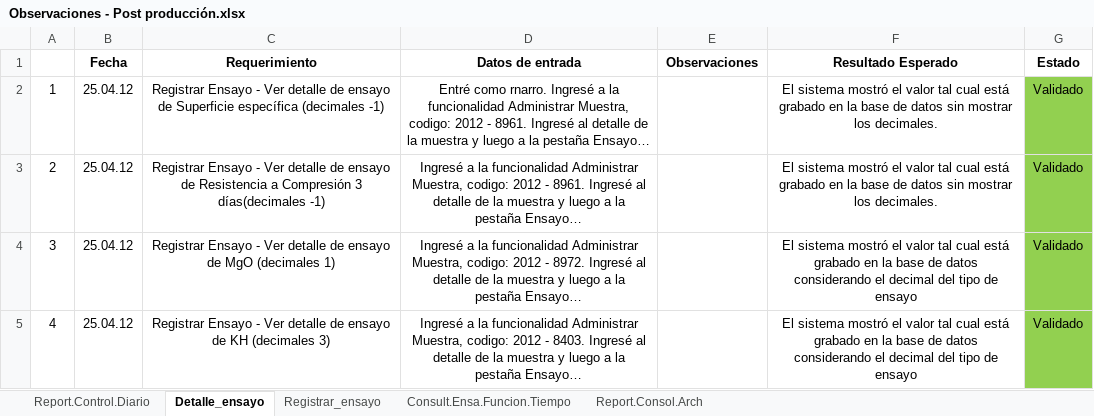
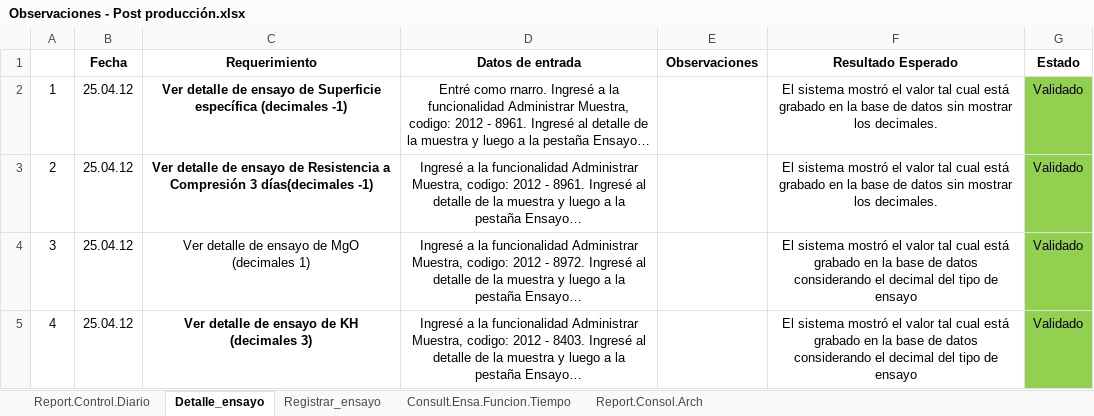
Before and after one commit to byt3m4n/sac3, an Excel workbook: FASE 2/OBSERVACIONES/Observaciones - Post producción.xlsx, sheet Detalle_ensayo, drawn as a sheet; long unchanged cells end in …; values as stored, in another font and other column widths than the file's, no borders; the diff names each change by its address in the sheet, - before the commit and + after, or states it on an @@ line.

```diff
--- a/FASE 2/OBSERVACIONES/Observaciones - Post producción.xlsx (sheet Detalle_ensayo)
+++ b/FASE 2/OBSERVACIONES/Observaciones - Post producción.xlsx (sheet Detalle_ensayo)
-C2 (Requerimiento): Registrar Ensayo - Ver detalle…
+C2 (Requerimiento): Ver detalle…
-C2:C3 bold: off
+C2:C3 bold: on
-C3 (Requerimiento): Registrar Ensayo - Ver detalle…
+C3 (Requerimiento): Ver detalle…
-C4 (Requerimiento): Registrar Ensayo - Ver detalle…
+C4 (Requerimiento): Ver detalle…
-C5 (Requerimiento): Registrar Ensayo - Ver detalle…
+C5 (Requerimiento): Ver detalle…
-C5 bold: off
+C5 bold: on
```
